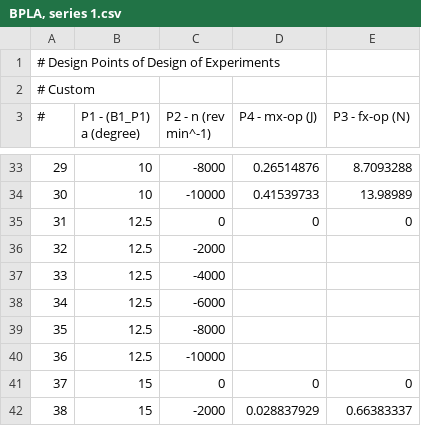
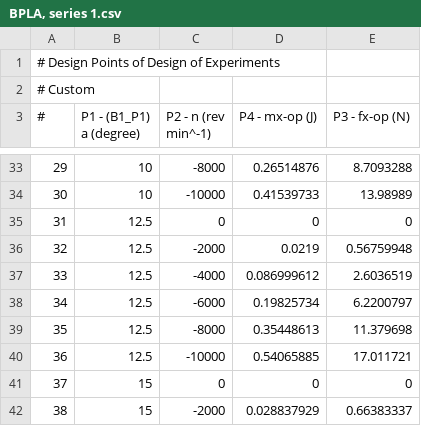
Before and after one commit to LiDline/BPLA_propeller, a CSV file: calculation results/BPLA, series 1.csv, drawn as a sheet; only a part is shown, gaps mark what is left out; the diff names each change by its address in the sheet, - before the commit and + after, or states it on an @@ line.

```diff
--- a/calculation results/BPLA, series 1.csv
+++ b/calculation results/BPLA, series 1.csv
-D36 (P4 - mx-op (J)): (empty)
+D36 (P4 - mx-op (J)): 0.0219
-E36 (P3 - fx-op (N)): (empty)
+E36 (P3 - fx-op (N)): 0.56759948
-D37 (P4 - mx-op (J)): (empty)
+D37 (P4 - mx-op (J)): 0.086999612
-E37 (P3 - fx-op (N)): (empty)
+E37 (P3 - fx-op (N)): 2.6036519
-D38 (P4 - mx-op (J)): (empty)
+D38 (P4 - mx-op (J)): 0.19825734
-E38 (P3 - fx-op (N)): (empty)
+E38 (P3 - fx-op (N)): 6.2200797
-D39 (P4 - mx-op (J)): (empty)
+D39 (P4 - mx-op (J)): 0.35448613
-E39 (P3 - fx-op (N)): (empty)
+E39 (P3 - fx-op (N)): 11.379698
-D40 (P4 - mx-op (J)): (empty)
+D40 (P4 - mx-op (J)): 0.54065885
-E40 (P3 - fx-op (N)): (empty)
+E40 (P3 - fx-op (N)): 17.011721
```
Also changed, not shown: 3 other files.
